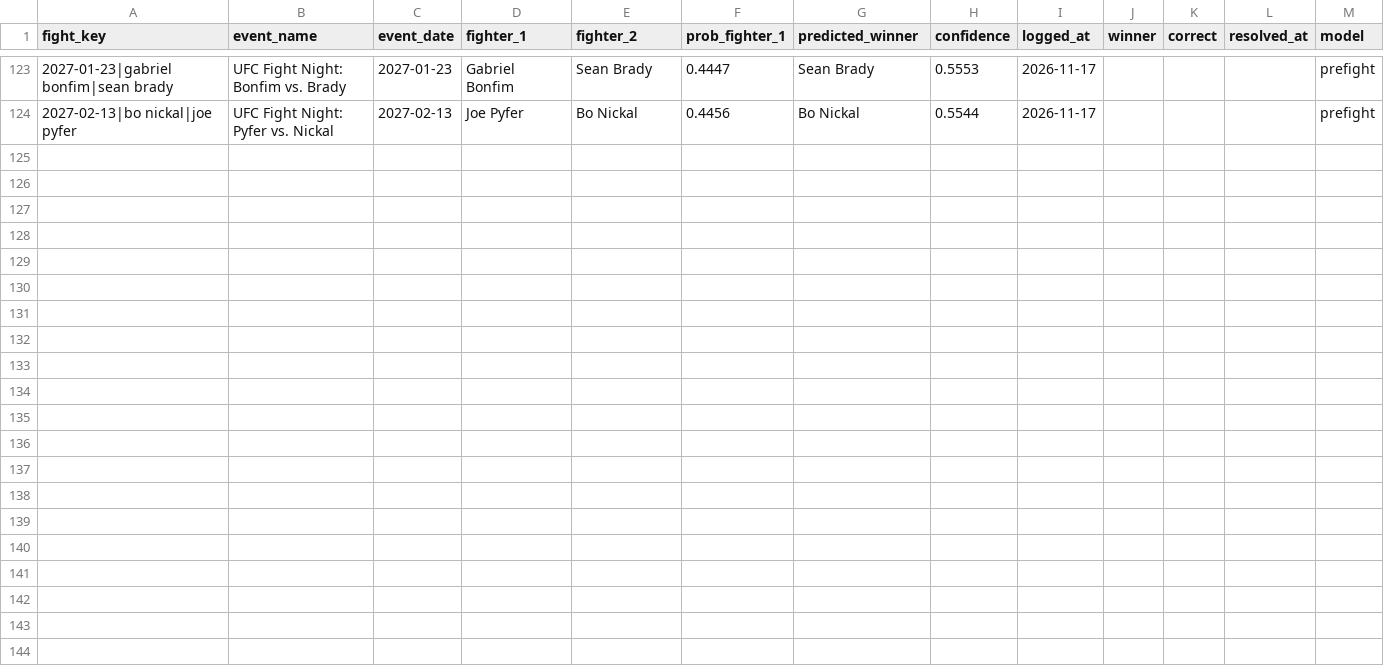
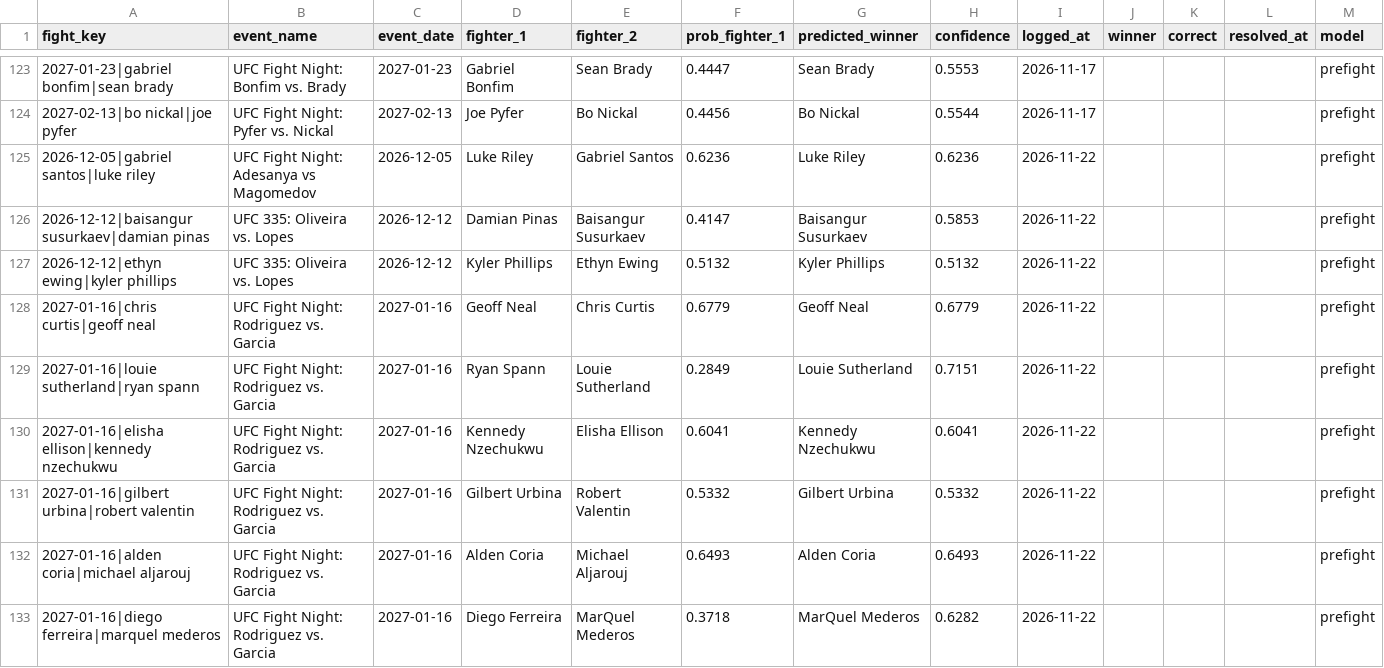
Before and after one commit to larissapavan/vektormma, a CSV file: data/raw/prediction_log.csv, drawn as a sheet; only a part is shown, gaps mark what is left out; the diff covers the shown part only; the diff names each change by its address in the sheet, - before the commit and + after, or states it on an @@ line.

```diff
--- a/data/raw/prediction_log.csv
+++ b/data/raw/prediction_log.csv
+row 125: 2026-12-05|gabriel santos|luke riley | UFC Fight Night: Adesanya vs Magomedov | 2026-12-05 | Luke Riley | Gabriel Santos | 0.6236 | Luke Riley | 0.6236 | 2026-11-22 |  |  |  | prefight
+row 126: 2026-12-12|baisangur susurkaev|damian pinas | UFC 335: Oliveira vs. Lopes | 2026-12-12 | Damian Pinas | Baisangur Susurkaev | 0.4147 | Baisangur Susurkaev | 0.5853 | 2026-11-22 |  |  |  | prefight
+row 127: 2026-12-12|ethyn ewing|kyler phillips | UFC 335: Oliveira vs. Lopes | 2026-12-12 | Kyler Phillips | Ethyn Ewing | 0.5132 | Kyler Phillips | 0.5132 | 2026-11-22 |  |  |  | prefight
+row 128: 2027-01-16|chris curtis|geoff neal | UFC Fight Night: Rodriguez vs. Garcia | 2027-01-16 | Geoff Neal | Chris Curtis | 0.6779 | Geoff Neal | 0.6779 | 2026-11-22 |  |  |  | prefight
+row 129: 2027-01-16|louie sutherland|ryan spann | UFC Fight Night: Rodriguez vs. Garcia | 2027-01-16 | Ryan Spann | Louie Sutherland | 0.2849 | Louie Sutherland | 0.7151 | 2026-11-22 |  |  |  | prefight
+row 130: 2027-01-16|elisha ellison|kennedy nzechukwu | UFC Fight Night: Rodriguez vs. Garcia | 2027-01-16 | Kennedy Nzechukwu | Elisha Ellison | 0.6041 | Kennedy Nzechukwu | 0.6041 | 2026-11-22 |  |  |  | prefight
+row 131: 2027-01-16|gilbert urbina|robert valentin | UFC Fight Night: Rodriguez vs. Garcia | 2027-01-16 | Gilbert Urbina | Robert Valentin | 0.5332 | Gilbert Urbina | 0.5332 | 2026-11-22 |  |  |  | prefight
+row 132: 2027-01-16|alden coria|michael aljarouj | UFC Fight Night: Rodriguez vs. Garcia | 2027-01-16 | Alden Coria | Michael Aljarouj | 0.6493 | Alden Coria | 0.6493 | 2026-11-22 |  |  |  | prefight
+row 133: 2027-01-16|diego ferreira|marquel mederos | UFC Fight Night: Rodriguez vs. Garcia | 2027-01-16 | Diego Ferreira | MarQuel Mederos | 0.3718 | MarQuel Mederos | 0.6282 | 2026-11-22 |  |  |  | prefight
```
Also changed, not shown: 8 added rows and 2 edited cells elsewhere in this file, data/raw/espn_athletes.csv, data/raw/name_aliases.csv, 24 other files.
